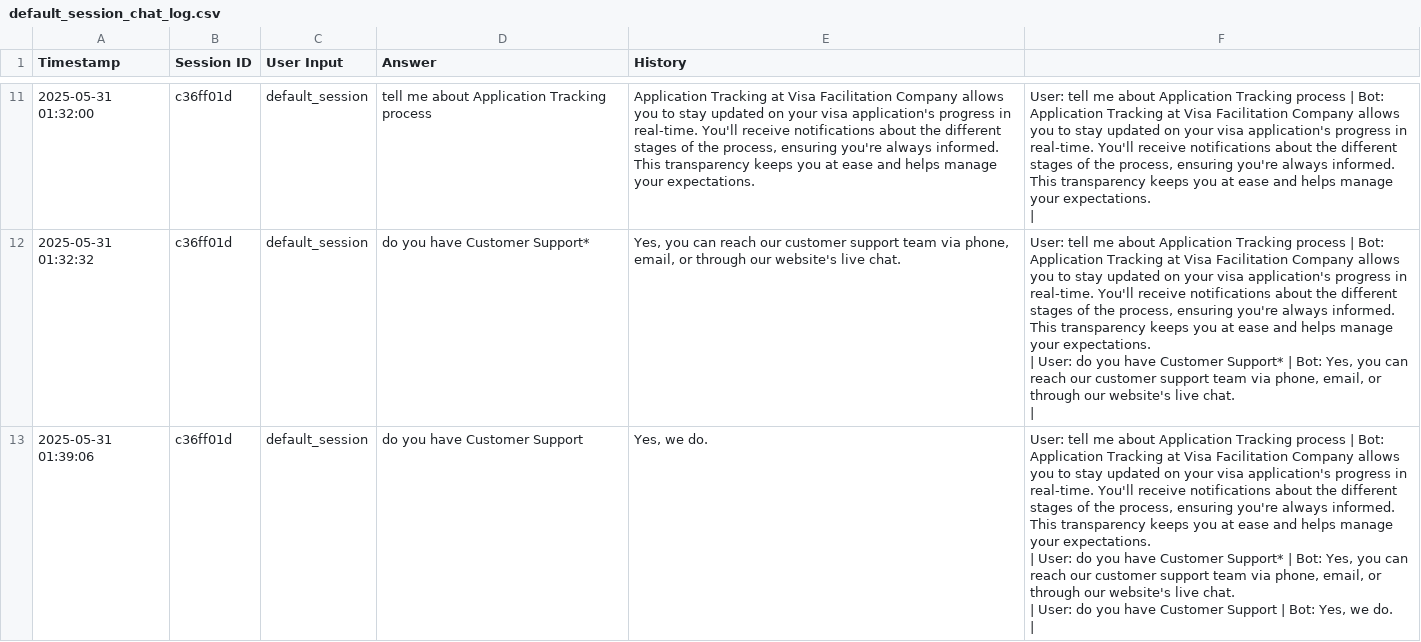
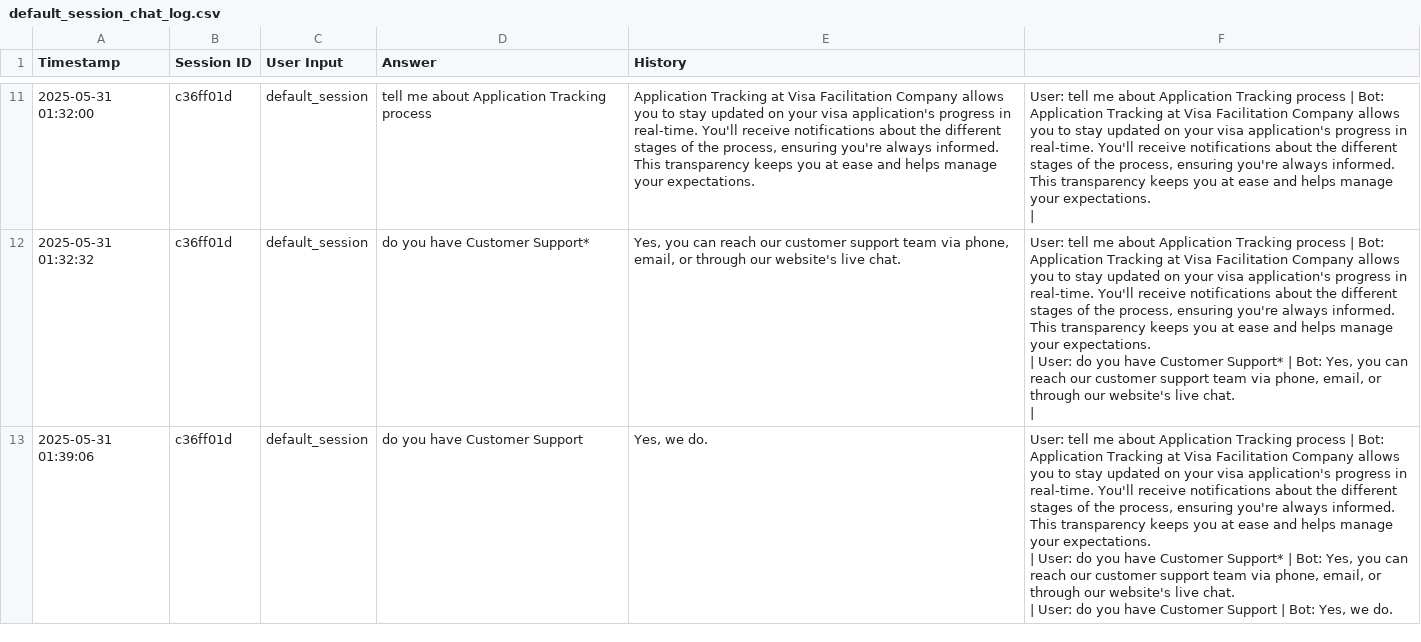
Before and after one commit to QuratulAin20/internship, a CSV file: multiturn_bot_with_history/logs/default_session_chat_log.csv, drawn as a sheet; only a part is shown, gaps mark what is left out; ↵ is a line break in a cell; the diff names each change by its address in the sheet, - before the commit and + after, or states it on an @@ line.

Commit message:
Update default_session_chat_log.csv

```diff
--- a/multiturn_bot_with_history/logs/default_session_chat_log.csv
+++ b/multiturn_bot_with_history/logs/default_session_chat_log.csv
-F13: …we do. ↵ |
+F13: …we do.
```
